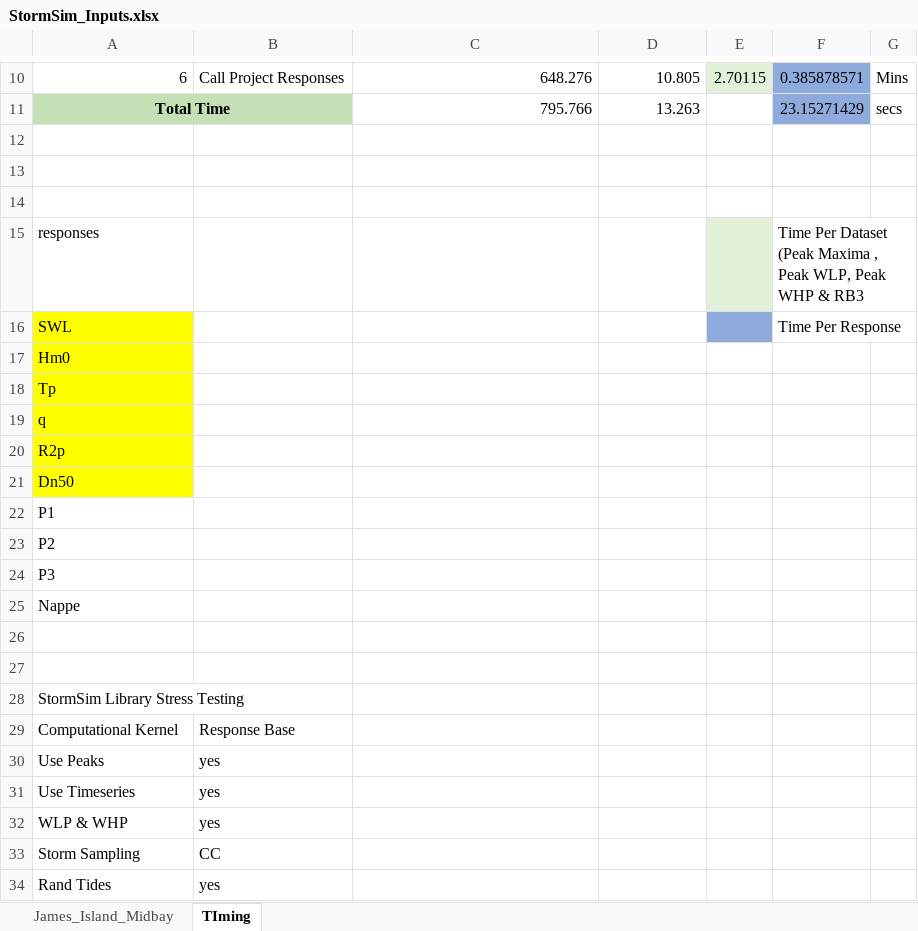
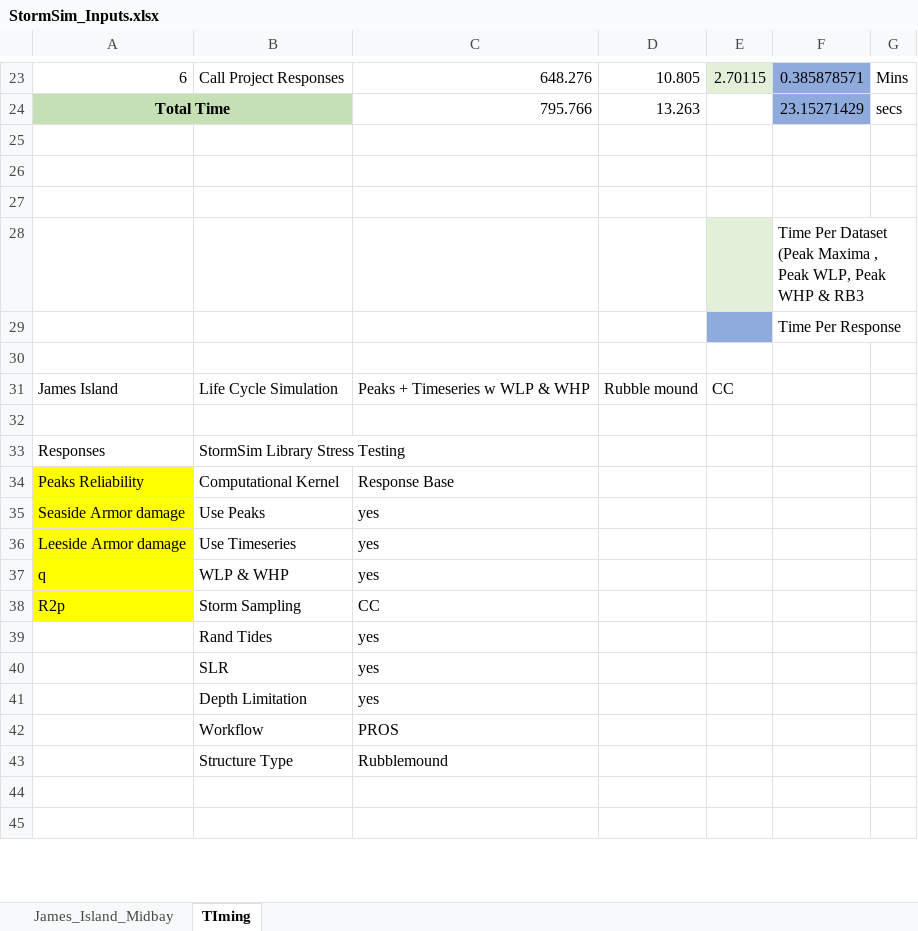
Before and after one commit to coastal-hazards-system/StormSim-Library, an Excel workbook: StormSim_Inputs.xlsx, sheet TIming, drawn as a sheet; only a part is shown, gaps mark what is left out; values as stored, in another font and other column widths than the file's, no borders; removed rows and columns are numbered as before the commit, all else as after; the diff covers the shown part only; the diff names each change by its address in the sheet, - before the commit and + after, or states it on an @@ line.

```diff
--- a/StormSim_Inputs.xlsx (sheet TIming)
+++ b/StormSim_Inputs.xlsx (sheet TIming)
-A28: responses
+A28: (empty)
-A29: SWL
+A29: (empty)
-A29:A30 fill: #FFFF00
+A29:A30 fill: none
-A30: Hm0
+A30: (empty)
+row 31: James Island | Life Cycle Simulation | Peaks + Timeseries w WLP & WHP | Rubble mound | CC
-A32: Tp
+A32: (empty)
-A32 fill: #FFFF00
+A32 fill: none
+row 33: Responses | StormSim Library Stress Testing
+row 34: Peaks Reliability | Computational Kernel | Response Base
+row 35: Seaside Armor damage | Use Peaks | yes
+row 36: Leeside Armor damage | Use Timeseries | yes
-B37: (empty)
+B37: WLP & WHP
-C37: (empty)
+C37: yes
-B38: (empty)
+B38: Storm Sampling
-C38: (empty)
+C38: CC
-row 21: Dn50
-row 22: P1
-row 23: P2
-row 24: P3
-row 25: Nappe
+row 39:  | Rand Tides | yes
+row 40:  | SLR | yes
+row 41:  | Depth Limitation | yes
+row 42:  | Workflow | PROS
+row 43:  | Structure Type | Rubblemound
-row 28: StormSim Library Stress Testing
-row 29: Computational Kernel | Response Base
-row 30: Use Peaks | yes
-row 31: Use Timeseries | yes
-row 32: WLP & WHP | yes
-row 33: Storm Sampling | CC
-row 34: Rand Tides | yes
```
Also changed, not shown: 22 added rows, 4 removed rows and 2 edited cells elsewhere in this sheet, sheet James_Island_Midbay, formulas that keep their value, 2 other files.
